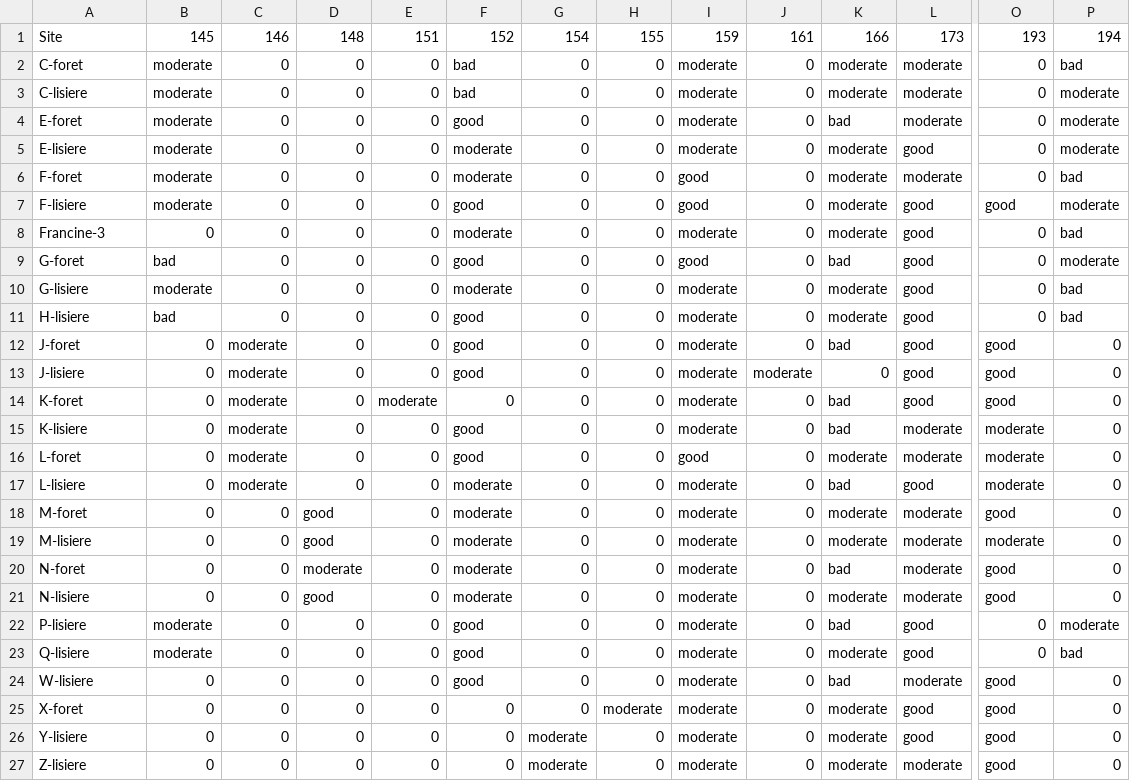
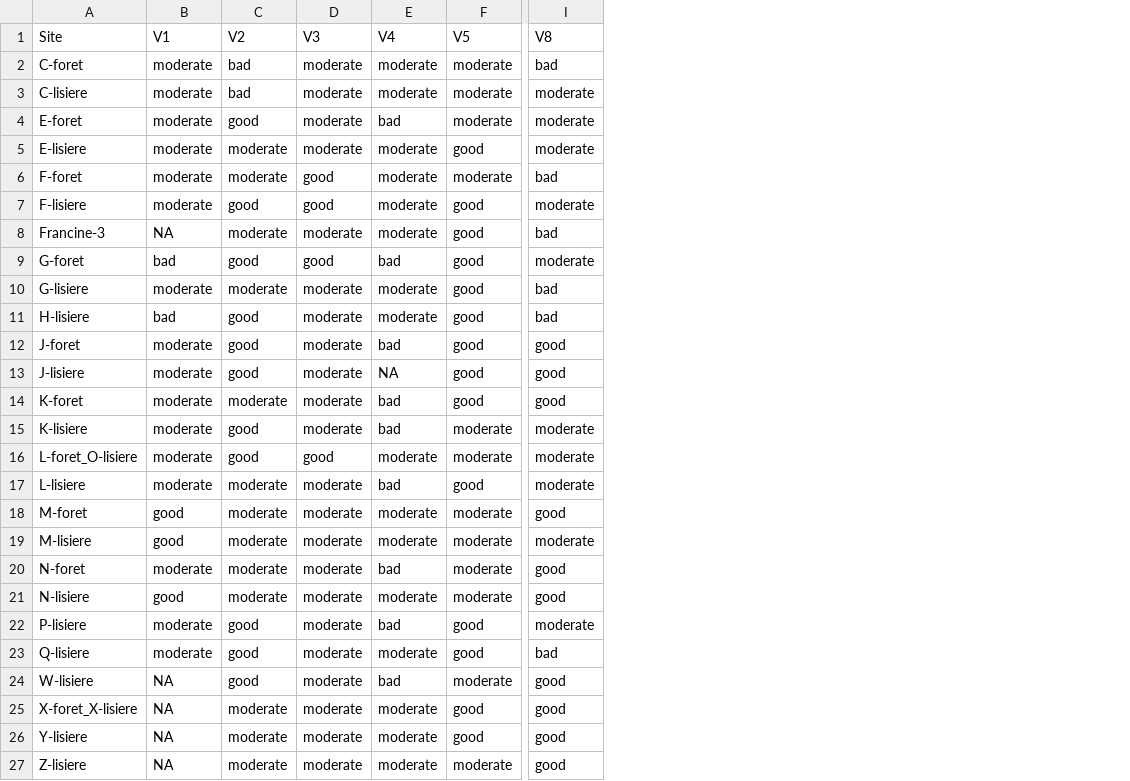
Before and after one commit to mcmayotte/CR_anoure, a CSV file: donnees/qualite_2021_1h.csv, drawn as a sheet; only a part is shown, gaps mark what is left out; removed rows and columns are numbered as before the commit, all else as after; the diff covers the shown part only; the diff names each change by its address in the sheet, - before the commit and + after, or states it on an @@ line.

```diff
--- a/donnees/qualite_2021_1h.csv
+++ b/donnees/qualite_2021_1h.csv
-column C (146), rows 2-27: 0 | 0 | 0 | 0 | 0 | 0 | 0 | 0 | 0 | 0 | moderate | moderate | moderate | moderate | moderate | moderate | 0 | 0 | 0 | 0 | 0 | 0 | 0 | 0 | 0 | 0
-column D (148), rows 2-27: 0 | 0 | 0 | 0 | 0 | 0 | 0 | 0 | 0 | 0 | 0 | 0 | 0 | 0 | 0 | 0 | good | good | moderate | good | 0 | 0 | 0 | 0 | 0 | 0
-column E (151), rows 2-27: 0 | 0 | 0 | 0 | 0 | 0 | 0 | 0 | 0 | 0 | 0 | 0 | moderate | 0 | 0 | 0 | 0 | 0 | 0 | 0 | 0 | 0 | 0 | 0 | 0 | 0
-column G (154), rows 2-27: 0 | 0 | 0 | 0 | 0 | 0 | 0 | 0 | 0 | 0 | 0 | 0 | 0 | 0 | 0 | 0 | 0 | 0 | 0 | 0 | 0 | 0 | 0 | 0 | moderate | moderate
-column H (155), rows 2-27: 0 | 0 | 0 | 0 | 0 | 0 | 0 | 0 | 0 | 0 | 0 | 0 | 0 | 0 | 0 | 0 | 0 | 0 | 0 | 0 | 0 | 0 | 0 | moderate | 0 | 0
-column J (161), rows 2-27: 0 | 0 | 0 | 0 | 0 | 0 | 0 | 0 | 0 | 0 | 0 | moderate | 0 | 0 | 0 | 0 | 0 | 0 | 0 | 0 | 0 | 0 | 0 | 0 | 0 | 0
-column P (194), rows 2-27: bad | moderate | moderate | moderate | bad | moderate | bad | moderate | bad | bad | 0 | 0 | 0 | 0 | 0 | 0 | 0 | 0 | 0 | 0 | moderate | bad | 0 | 0 | 0 | 0
-B1: 145
+B1: V1
-C1: 152
+C1: V2
-D1: 159
+D1: V3
-E1: 166
+E1: V4
-F1: 173
+F1: V5
-I1: 193
+I1: V8
-I2 (V8): 0
+I2 (V8): bad
-I3:I5 (V8): 0
+I3:I5 (V8): moderate
-I6 (V8): 0
+I6 (V8): bad
-I7 (V8): good
+I7 (V8): moderate
-B8 (V1): 0
+B8 (V1): NA
-I8 (V8): 0
+I8 (V8): bad
-I9 (V8): 0
+I9 (V8): moderate
-I10:I11 (V8): 0
+I10:I11 (V8): bad
-B12:B17 (V1): 0
+B12:B17 (V1): moderate
-E13 (V4): 0
+E13 (V4): NA
-C14 (V2): 0
+C14 (V2): moderate
-A16 (Site): L-foret
+A16 (Site): L-foret_O-lisiere
-B18:B19 (V1): 0
+B18:B19 (V1): good
-B20 (V1): 0
+B20 (V1): moderate
-B21 (V1): 0
+B21 (V1): good
-I22 (V8): 0
+I22 (V8): moderate
-I23 (V8): 0
+I23 (V8): bad
-B24:B27 (V1): 0
+B24:B27 (V1): NA
-A25 (Site): X-foret
+A25 (Site): X-foret_X-lisiere
-C25:C27 (V2): 0
+C25:C27 (V2): moderate
```
Also changed, not shown: 2 edited cells elsewhere in this file, donnees/disturb_2021_1h.csv, donnees/disturb_2022_1h.csv, 18 other files.
